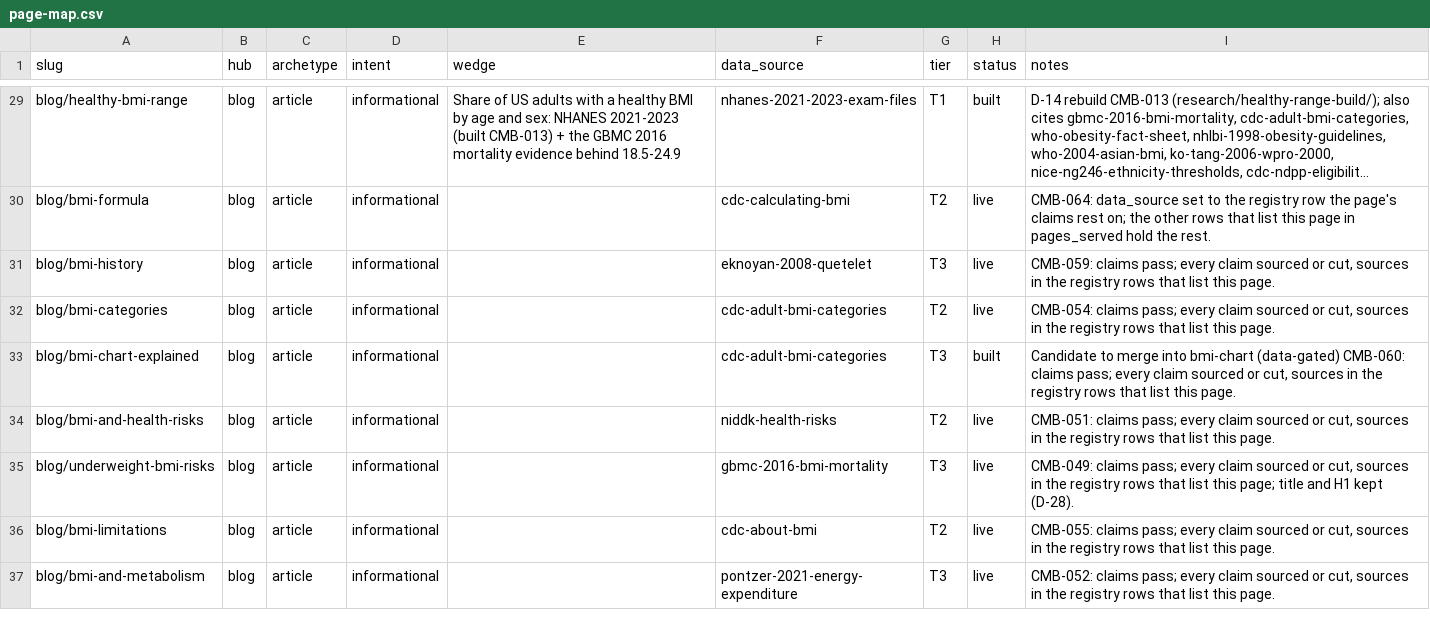
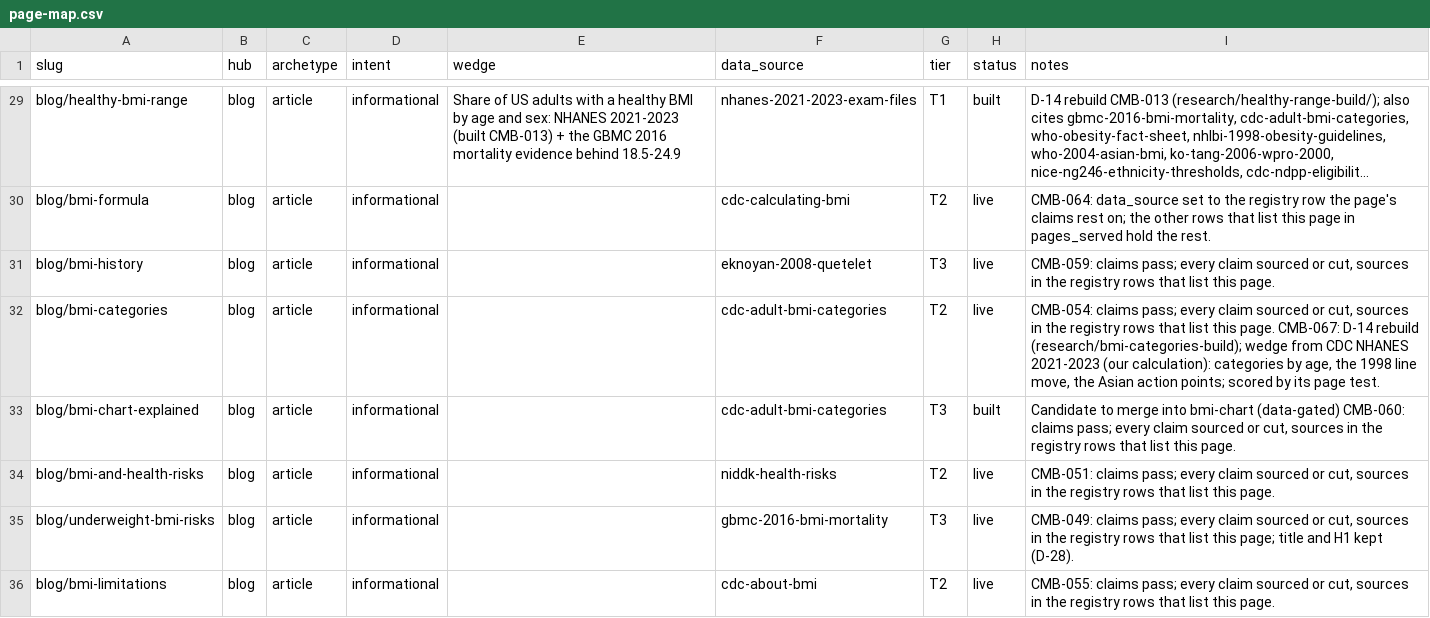
Before and after one commit to Mapstor/calculatemybmi, a CSV file: research/page-map.csv, drawn as a sheet; only a part is shown, gaps mark what is left out; the shorter side is filled out with more unchanged rows; long unchanged cells end in ….

```diff
--- a/research/page-map.csv
+++ b/research/page-map.csv
@@ -31,3 +31,3 @@ blog/bmi-formula,blog,article,informational,,cdc-calculating-bmi,T2,live,CMB-064
 blog/bmi-history,blog,article,informational,,eknoyan-2008-quetelet,T3,live,"CMB-059: claims pass; every claim sourced or cut, sources in the registry rows that list this page."
-blog/bmi-categories,blog,article,informational,,cdc-adult-bmi-categories,T2,live,"CMB-054: claims pass; every claim sourced or cut, sources in the registry rows that list this page."
+blog/bmi-categories,blog,article,informational,,cdc-adult-bmi-categories,T2,live,"CMB-054: claims pass; every claim sourced or cut, sources in the registry rows that list this page. CMB-067: D-14 rebuild (research/bmi-categories-build); wedge from CDC NHANES 2021-2023 (our calculation): categories by age, the 1998 line move, the Asian action points; scored by its page test."
 blog/bmi-chart-explained,blog,article,informational,,cdc-adult-bmi-categories,T3,built,"Candidate to merge into bmi-chart (data-gated) CMB-060: claims pass; every claim sourced or cut, sources in the registry rows that list this page."
```
Also changed, not shown: research/data-sources.csv, research/page-scores.csv, 15 other files.
